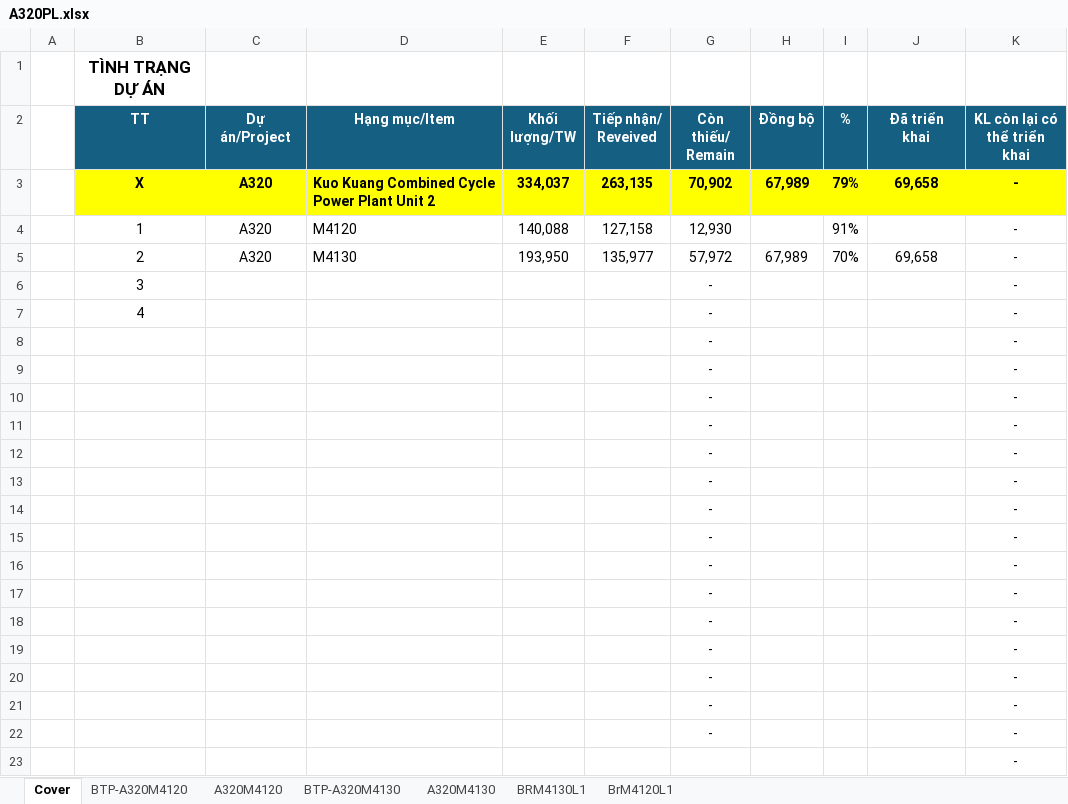
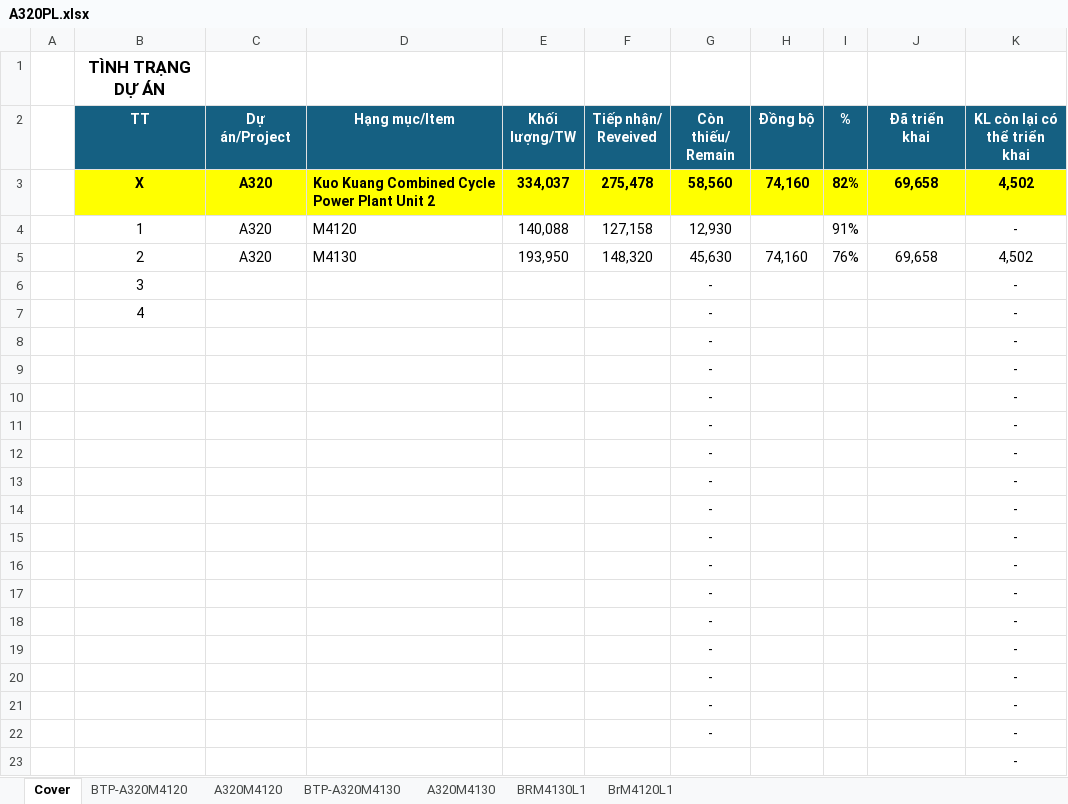
Before and after one commit to nguyenduchieu1208/leo-server, an Excel workbook: Data/A320PL.xlsx, sheet Cover, drawn as a sheet; values as stored, in another font and other column widths than the file's, no borders; conditional formats not drawn; the diff names each change by its address in the sheet, - before the commit and + after, or states it on an @@ line.

```diff
--- a/Data/A320PL.xlsx (sheet Cover)
+++ b/Data/A320PL.xlsx (sheet Cover)
-F3 (Tiếp nhận/ Reveived): 263,135
+F3 (Tiếp nhận/ Reveived): 275,478
-G3 (Còn thiếu/ Remain): 70,902
+G3 (Còn thiếu/ Remain): 58,560
-H3 (Đồng bộ): 67,989
+H3 (Đồng bộ): 74,160
-I3 (%): 79%
+I3 (%): 82%
-K3 (KL còn lại có thể triển khai): -
+K3 (KL còn lại có thể triển khai): 4,502
-F5 (Tiếp nhận/ Reveived): 135,977
+F5 (Tiếp nhận/ Reveived): 148,320
-G5 (Còn thiếu/ Remain): 57,972
+G5 (Còn thiếu/ Remain): 45,630
-H5 (Đồng bộ): 67,989
+H5 (Đồng bộ): 74,160
-I5 (%): 70%
+I5 (%): 76%
-K5 (KL còn lại có thể triển khai): -
+K5 (KL còn lại có thể triển khai): 4,502
```
Also changed, not shown: sheet A320M4130, sheet BTP-A320M4130, formulas that keep their value, hidden cells, Data/M337PL.xlsx, Data/S200PL.xlsx, 28 other files.
